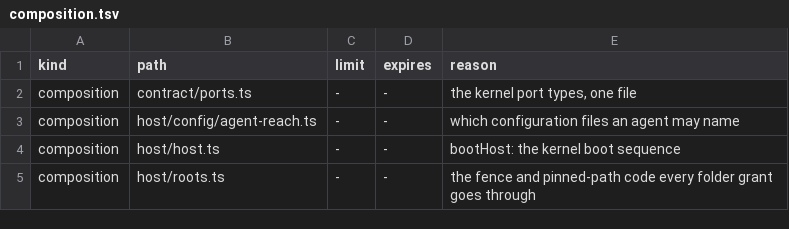
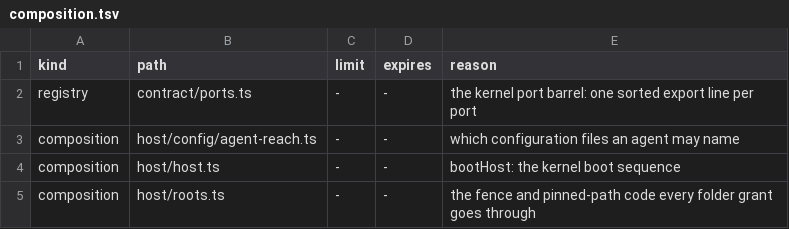
Before and after one commit to kirinnee/ferretry, a TSV file: packages/core/kernel/composition.tsv, drawn as a sheet.

Commit message:
fix(ci): seed the guard's own declarations and read diff headers only before a hunk
- kernel contract/ports.ts is a registry (one export line per port since #1794)
- both harness parts registries are declared as registries; a new part is an
  import line plus an entry line and needs a Contract change until reshaped
- a root composition.tsv declares the guard, its reader, One Folder and the workflow
- parseDiff treats --- and +++ as file headers only before a file's first hunk

```diff
--- a/packages/core/kernel/composition.tsv
+++ b/packages/core/kernel/composition.tsv
@@ -1,3 +1,3 @@
 kind	path	limit	expires	reason
-composition	contract/ports.ts	-	-	the kernel port types, one file
+registry	contract/ports.ts	-	-	the kernel port barrel: one sorted export line per port
 composition	host/config/agent-reach.ts	-	-	which configuration files an agent may name
```
Also changed, not shown: 5 other files.
